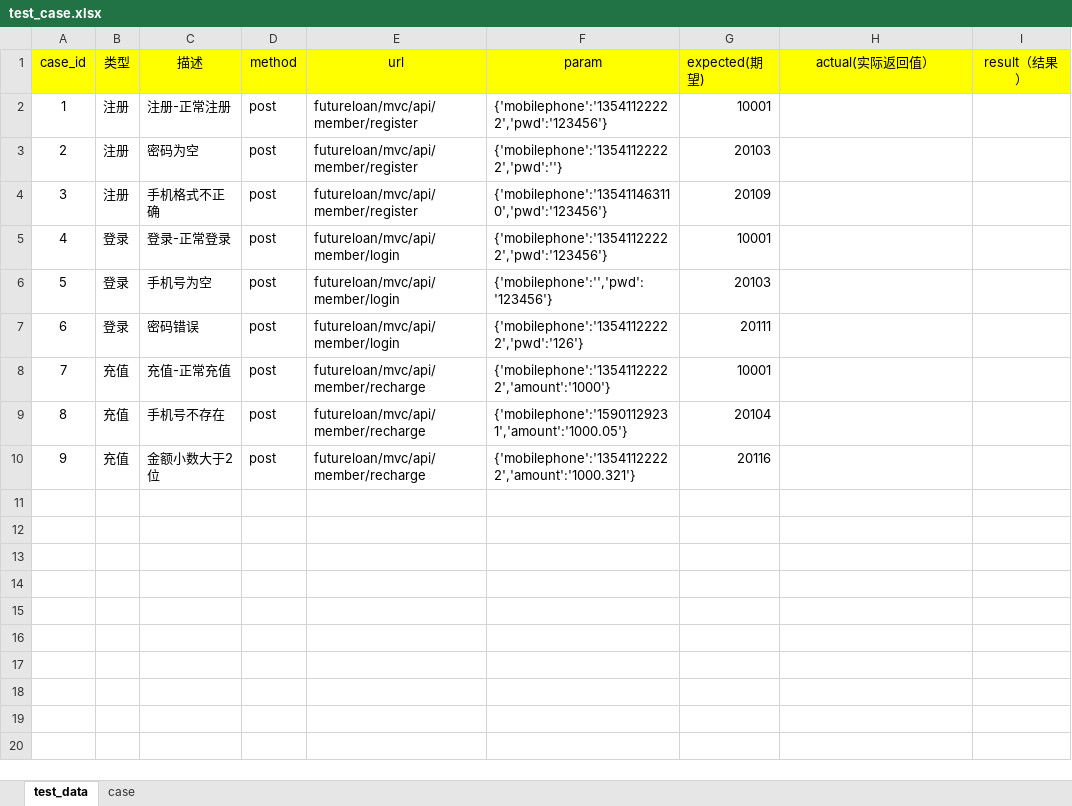
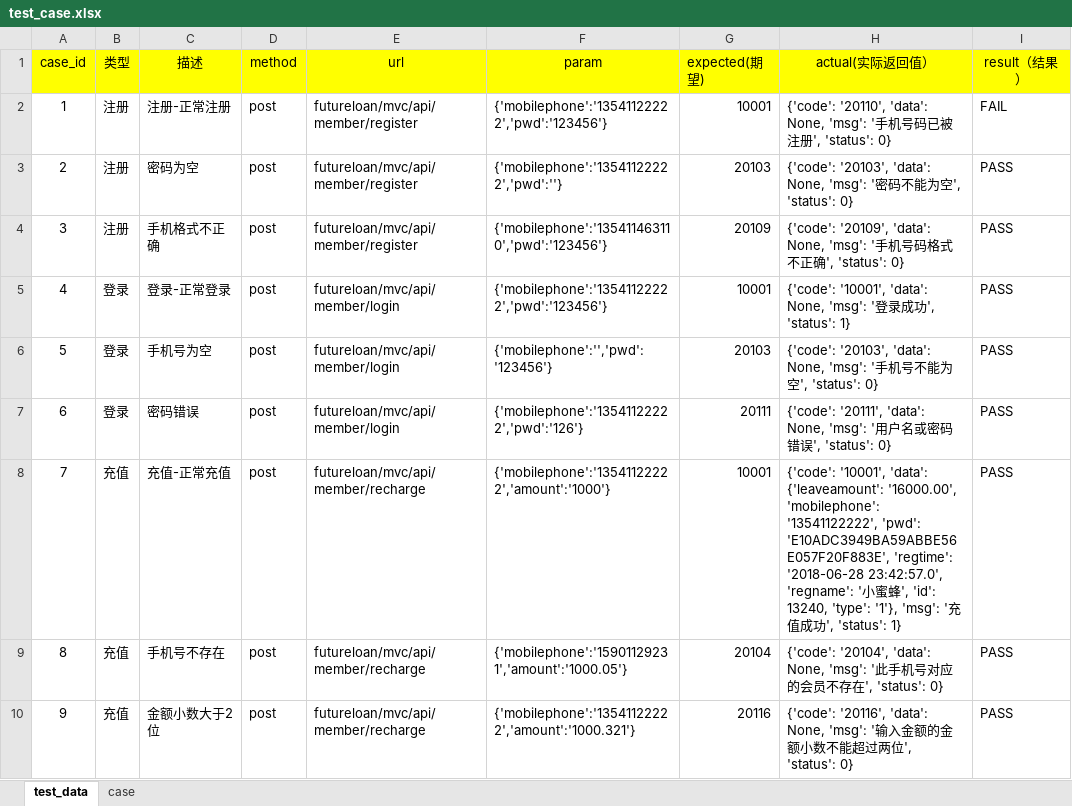
Before and after one commit to januarytw/Python-, an Excel workbook: auto_interface_cases/test_data/test_case.xlsx, sheet test_data, drawn as a sheet; values as stored, in another font and other column widths than the file's, no borders; the diff names each change by its address in the sheet, - before the commit and + after, or states it on an @@ line.

```diff
--- a/auto_interface_cases/test_data/test_case.xlsx (sheet test_data)
+++ b/auto_interface_cases/test_data/test_case.xlsx (sheet test_data)
-H2 (actual(实际返回值）): (empty)
+H2 (actual(实际返回值）): {'code': '20110', 'data': None, 'msg': '手机号码已被注册', 'status': 0}
-I2 (result（结果）): (empty)
+I2 (result（结果）): FAIL
-H3 (actual(实际返回值）): (empty)
+H3 (actual(实际返回值）): {'code': '20103', 'data': None, 'msg': '密码不能为空', 'status': 0}
-I3:I10 (result（结果）): (empty)
+I3:I10 (result（结果）): PASS
-H4 (actual(实际返回值）): (empty)
+H4 (actual(实际返回值）): {'code': '20109', 'data': None, 'msg': '手机号码格式不正确', 'status': 0}
-H5 (actual(实际返回值）): (empty)
+H5 (actual(实际返回值）): {'code': '10001', 'data': None, 'msg': '登录成功', 'status': 1}
-H6 (actual(实际返回值）): (empty)
+H6 (actual(实际返回值）): {'code': '20103', 'data': None, 'msg': '手机号不能为空', 'status': 0}
-H7 (actual(实际返回值）): (empty)
+H7 (actual(实际返回值）): {'code': '20111', 'data': None, 'msg': '用户名或密码错误', 'status': 0}
-H8 (actual(实际返回值）): (empty)
+H8 (actual(实际返回值）): {'code': '10001', 'data': {'leaveamount': '16000.00', 'mobilephone': '13541122222', 'pwd': 'E10ADC3949BA59ABBE56E057F20F883E', 'regtime': '2018-06-28 23:42:57.0', 'regname': '小蜜蜂', 'id': 13240, 'type': '1'}, 'msg': '充值成功', 'status': 1}
-H9 (actual(实际返回值）): (empty)
+H9 (actual(实际返回值）): {'code': '20104', 'data': None, 'msg': '此手机号对应的会员不存在', 'status': 0}
-H10 (actual(实际返回值）): (empty)
+H10 (actual(实际返回值）): {'code': '20116', 'data': None, 'msg': '输入金额的金额小数不能超过两位', 'status': 0}
```
Also changed, not shown: 6 other files.
